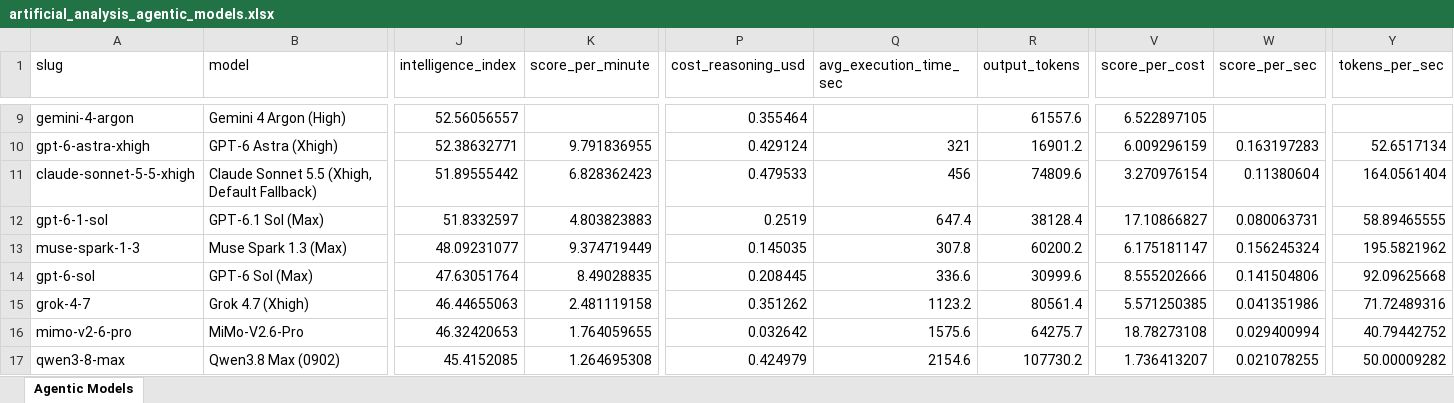
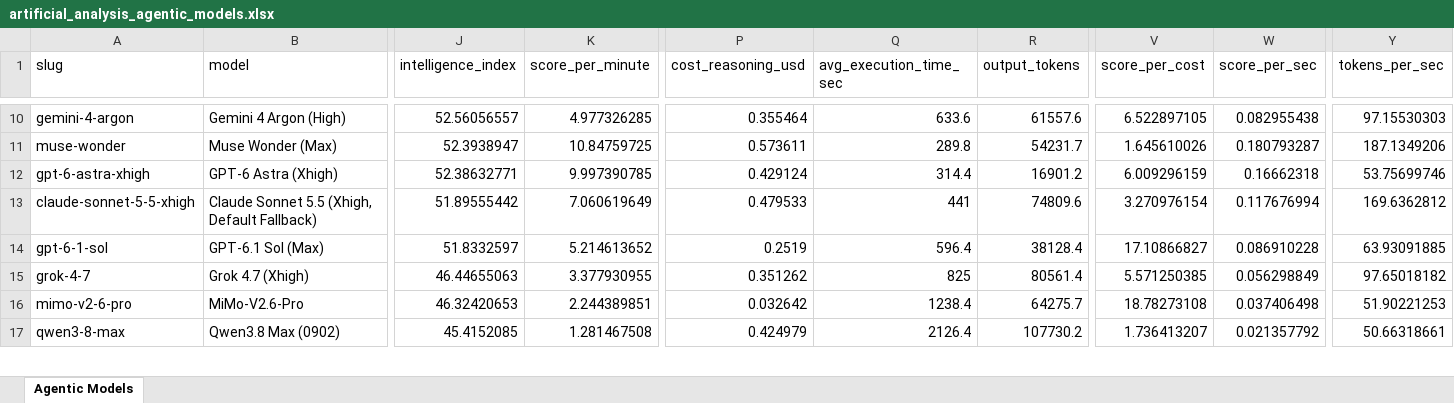
Before and after one commit to ons96/coding-agents-leaderboard, an Excel workbook: data/artificial_analysis_agentic_models.xlsx, sheet Agentic Models, drawn as a sheet; only a part is shown, gaps mark what is left out; values as stored, in another font and other column widths than the file's, no borders; removed rows and columns are numbered as before the commit, all else as after; rows hold the shown columns only; the diff covers the shown part only; the diff names each change by its address in the sheet, - before the commit and + after, or states it on an @@ line.

```diff
--- a/data/artificial_analysis_agentic_models.xlsx (sheet Agentic Models)
+++ b/data/artificial_analysis_agentic_models.xlsx (sheet Agentic Models)
-K10 (score_per_minute): (empty)
+K10 (score_per_minute): 4.977326285
-Q10 (avg_execution_time_sec): (empty)
+Q10 (avg_execution_time_sec): 633.6
-W10 (score_per_sec): (empty)
+W10 (score_per_sec): 0.082955438
-Y10 (tokens_per_sec): (empty)
+Y10 (tokens_per_sec): 97.15530303
+row 11: muse-wonder | Muse Wonder (Max) | 52.3938947 | 10.84759725 | 0.573611 | 289.8 | 54231.7 | 1.645610026 | 0.180793287 | 187.1349206
-K12 (score_per_minute): 9.791836955
+K12 (score_per_minute): 9.997390785
-Q12 (avg_execution_time_sec): 321
+Q12 (avg_execution_time_sec): 314.4
-W12 (score_per_sec): 0.163197283
+W12 (score_per_sec): 0.16662318
-Y12 (tokens_per_sec): 52.6517134
+Y12 (tokens_per_sec): 53.75699746
-K13 (score_per_minute): 6.828362423
+K13 (score_per_minute): 7.060619649
-Q13 (avg_execution_time_sec): 456
+Q13 (avg_execution_time_sec): 441
-W13 (score_per_sec): 0.11380604
+W13 (score_per_sec): 0.117676994
-Y13 (tokens_per_sec): 164.0561404
+Y13 (tokens_per_sec): 169.6362812
-K14 (score_per_minute): 4.803823883
+K14 (score_per_minute): 5.214613652
-Q14 (avg_execution_time_sec): 647.4
+Q14 (avg_execution_time_sec): 596.4
-W14 (score_per_sec): 0.080063731
+W14 (score_per_sec): 0.086910228
-Y14 (tokens_per_sec): 58.89465555
+Y14 (tokens_per_sec): 63.93091885
-row 13: muse-spark-1-3 | Muse Spark 1.3 (Max) | 48.09231077 | 9.374719449 | 0.145035 | 307.8 | 60200.2 | 6.175181147 | 0.156245324 | 195.5821962
-row 14: gpt-6-sol | GPT-6 Sol (Max) | 47.63051764 | 8.49028835 | 0.208445 | 336.6 | 30999.6 | 8.555202666 | 0.141504806 | 92.09625668
-K15 (score_per_minute): 2.481119158
+K15 (score_per_minute): 3.377930955
-Q15 (avg_execution_time_sec): 1123.2
+Q15 (avg_execution_time_sec): 825
-W15 (score_per_sec): 0.041351986
+W15 (score_per_sec): 0.056298849
-Y15 (tokens_per_sec): 71.72489316
+Y15 (tokens_per_sec): 97.65018182
-K16 (score_per_minute): 1.764059655
+K16 (score_per_minute): 2.244389851
-Q16 (avg_execution_time_sec): 1575.6
+Q16 (avg_execution_time_sec): 1238.4
-W16 (score_per_sec): 0.029400994
+W16 (score_per_sec): 0.037406498
-Y16 (tokens_per_sec): 40.79442752
+Y16 (tokens_per_sec): 51.90221253
-K17 (score_per_minute): 1.264695308
+K17 (score_per_minute): 1.281467508
-Q17 (avg_execution_time_sec): 2154.6
+Q17 (avg_execution_time_sec): 2126.4
-W17 (score_per_sec): 0.021078255
+W17 (score_per_sec): 0.021357792
-Y17 (tokens_per_sec): 50.00009282
+Y17 (tokens_per_sec): 50.66318661
```
Also changed, not shown: 5 added rows, 2 removed rows and 95 edited cells elsewhere in this sheet, data/artificial_analysis_coding_agents.xlsx, 16 other files.
